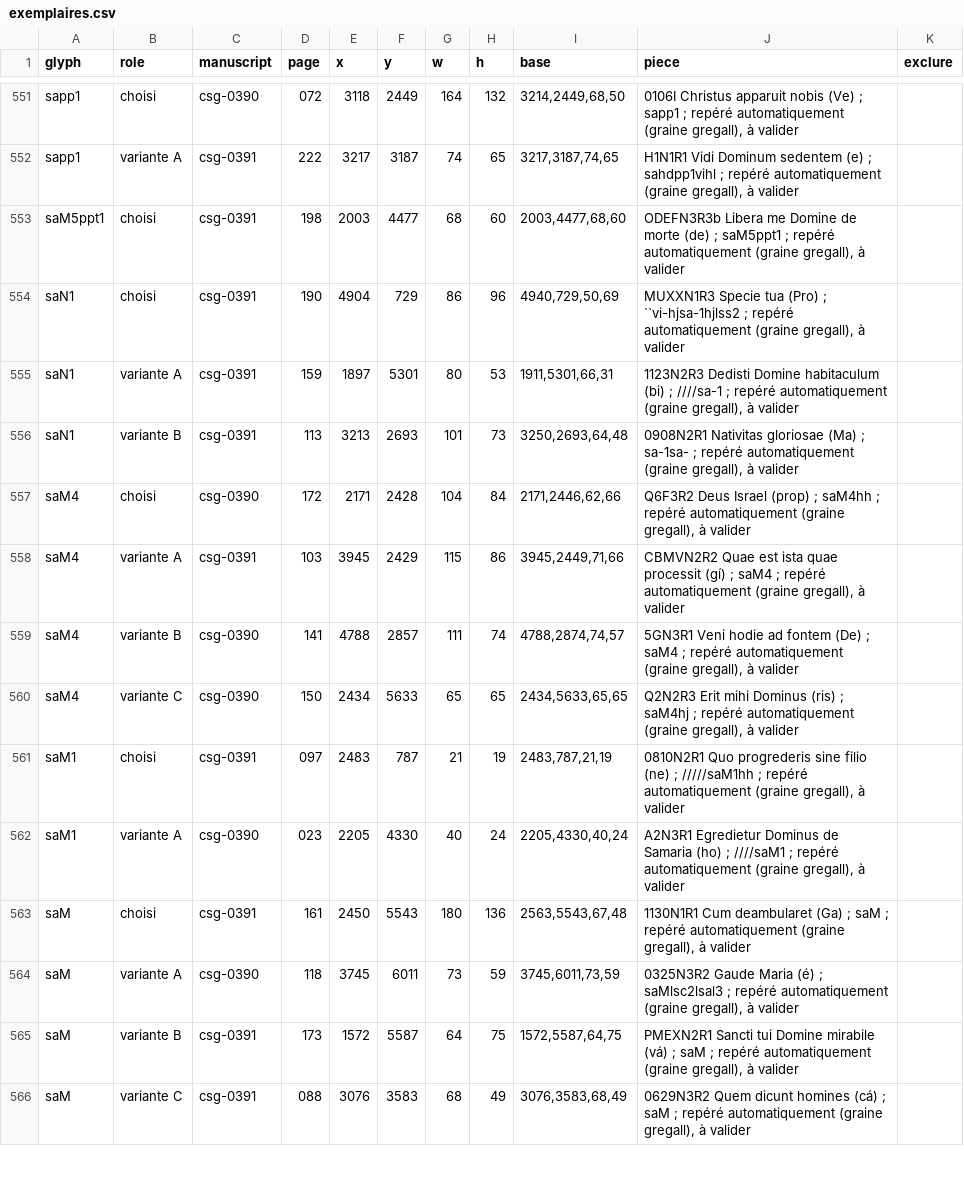
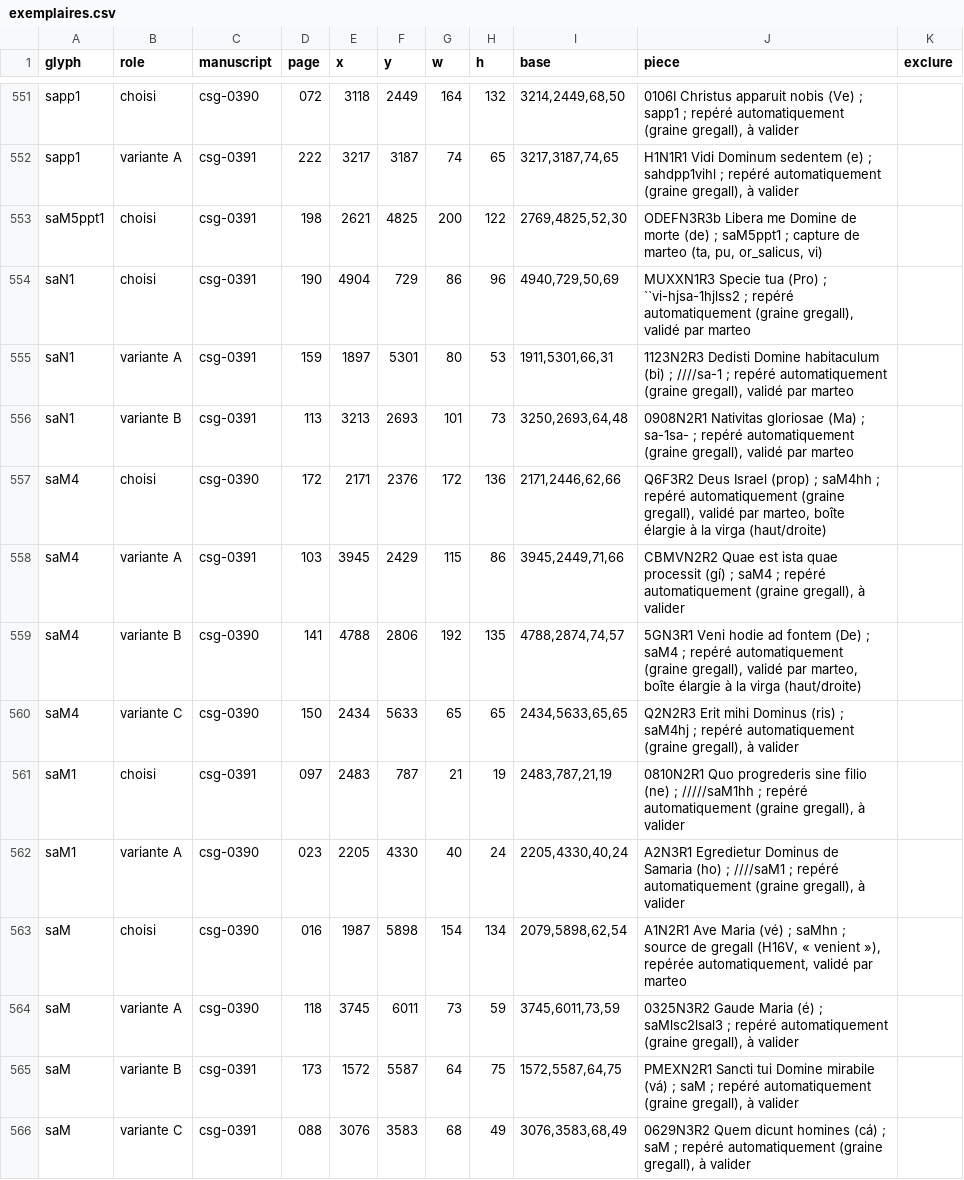
Before and after one commit to Nocturnale-Romanum/tooling, a CSV file: .claude/skills/grehartker/sources/exemplaires.csv, drawn as a sheet; only a part is shown, gaps mark what is left out; the diff covers the shown part only.

```diff
--- a/.claude/skills/grehartker/sources/exemplaires.csv
+++ b/.claude/skills/grehartker/sources/exemplaires.csv
@@ -552,9 +552,9 @@ sapp1,choisi,csg-0390,072,3118,2449,164,132,"3214,2449,68,50","0106I Christus ap
 sapp1,variante A,csg-0391,222,3217,3187,74,65,"3217,3187,74,65","H1N1R1 Vidi Dominum sedentem (e) ; sahdpp1vihl ; repéré automatiquement (graine gregall), à valider",
-saM5ppt1,choisi,csg-0391,198,2003,4477,68,60,"2003,4477,68,60","ODEFN3R3b Libera me Domine de morte (de) ; saM5ppt1 ; repéré automatiquement (graine gregall), à valider",
-saN1,choisi,csg-0391,190,4904,729,86,96,"4940,729,50,69","MUXXN1R3 Specie tua (Pro) ; ``vi-hjsa-1hjlss2 ; repéré automatiquement (graine gregall), à valider",
-saN1,variante A,csg-0391,159,1897,5301,80,53,"1911,5301,66,31","1123N2R3 Dedisti Domine habitaculum (bi) ; ////sa-1 ; repéré automatiquement (graine gregall), à valider",
-saN1,variante B,csg-0391,113,3213,2693,101,73,"3250,2693,64,48","0908N2R1 Nativitas gloriosae (Ma) ; sa-1sa- ; repéré automatiquement (graine gregall), à valider",
-saM4,choisi,csg-0390,172,2171,2428,104,84,"2171,2446,62,66","Q6F3R2 Deus Israel (prop) ; saM4hh ; repéré automatiquement (graine gregall), à valider",
+saM5ppt1,choisi,csg-0391,198,2621,4825,200,122,"2769,4825,52,30","ODEFN3R3b Libera me Domine de morte (de) ; saM5ppt1 ; capture de marteo (ta, pu, or_salicus, vi)",
+saN1,choisi,csg-0391,190,4904,729,86,96,"4940,729,50,69","MUXXN1R3 Specie tua (Pro) ; ``vi-hjsa-1hjlss2 ; repéré automatiquement (graine gregall), validé par marteo",
+saN1,variante A,csg-0391,159,1897,5301,80,53,"1911,5301,66,31","1123N2R3 Dedisti Domine habitaculum (bi) ; ////sa-1 ; repéré automatiquement (graine gregall), validé par marteo",
+saN1,variante B,csg-0391,113,3213,2693,101,73,"3250,2693,64,48","0908N2R1 Nativitas gloriosae (Ma) ; sa-1sa- ; repéré automatiquement (graine gregall), validé par marteo",
+saM4,choisi,csg-0390,172,2171,2376,172,136,"2171,2446,62,66","Q6F3R2 Deus Israel (prop) ; saM4hh ; repéré automatiquement (graine gregall), validé par marteo, boîte élargie à la virga (haut/droite)",
 saM4,variante A,csg-0391,103,3945,2429,115,86,"3945,2449,71,66","CBMVN2R2 Quae est ista quae processit (gí) ; saM4 ; repéré automatiquement (graine gregall), à valider",
-saM4,variante B,csg-0390,141,4788,2857,111,74,"4788,2874,74,57","5GN3R1 Veni hodie ad fontem (De) ; saM4 ; repéré automatiquement (graine gregall), à valider",
+saM4,variante B,csg-0390,141,4788,2806,192,135,"4788,2874,74,57","5GN3R1 Veni hodie ad fontem (De) ; saM4 ; repéré automatiquement (graine gregall), validé par marteo, boîte élargie à la virga (haut/droite)",
 saM4,variante C,csg-0390,150,2434,5633,65,65,"2434,5633,65,65","Q2N2R3 Erit mihi Dominus (ris) ; saM4hj ; repéré automatiquement (graine gregall), à valider",
@@ -562,3 +562,3 @@ saM1,choisi,csg-0391,097,2483,787,21,19,"2483,787,21,19","0810N2R1 Quo progreder
 saM1,variante A,csg-0390,023,2205,4330,40,24,"2205,4330,40,24","A2N3R1 Egredietur Dominus de Samaria (ho) ; ////saM1 ; repéré automatiquement (graine gregall), à valider",
-saM,choisi,csg-0391,161,2450,5543,180,136,"2563,5543,67,48","1130N1R1 Cum deambularet (Ga) ; saM ; repéré automatiquement (graine gregall), à valider",
+saM,choisi,csg-0390,016,1987,5898,154,134,"2079,5898,62,54","A1N2R1 Ave Maria (vé) ; saMhn ; source de gregall (H16V, « venient »), repérée automatiquement, validé par marteo",
 saM,variante A,csg-0390,118,3745,6011,73,59,"3745,6011,73,59","0325N3R2 Gaude Maria (é) ; saMlsc2lsal3 ; repéré automatiquement (graine gregall), à valider",
```
Also changed, not shown: 1 removed row and 12 edited cells elsewhere in this file, .claude/skills/grehartker/sources/reperes.csv.
